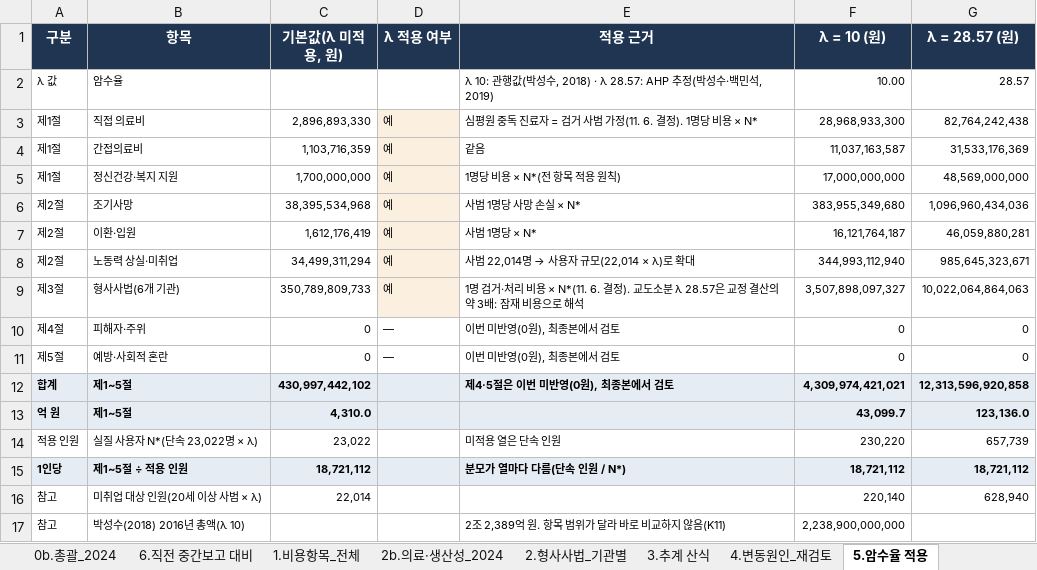
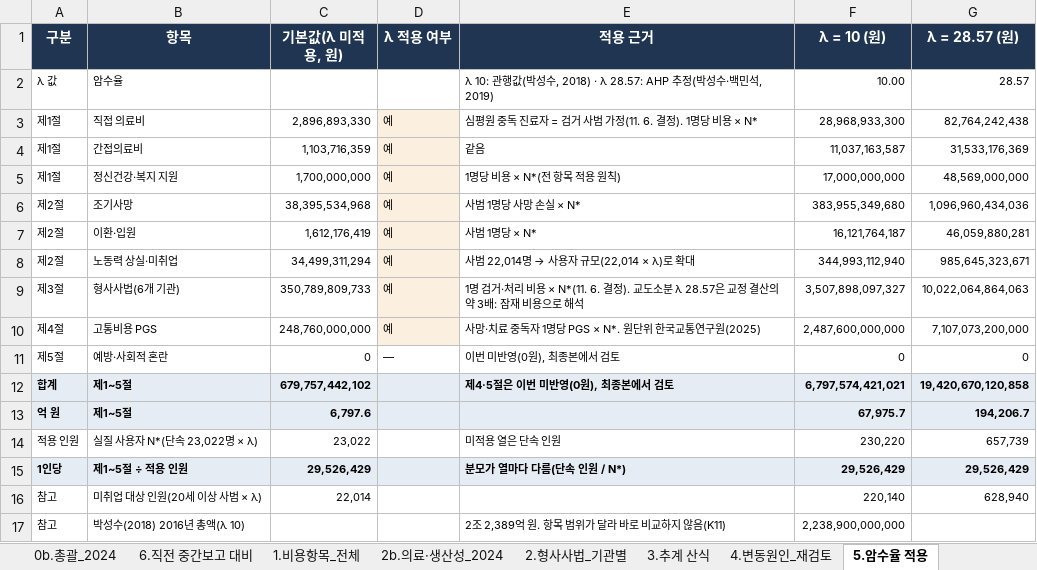
Before and after one commit to adminmrobo/drug-crime-social-cost, an Excel workbook: docs/비용항목_전체목록_최종기준2024_2026-11-05.xlsx, sheet 5.암수율 적용, drawn as a sheet; values as stored, in another font and other column widths than the file's, no borders; removed rows and columns are numbered as before the commit, all else as after; the diff names each change by its address in the sheet, - before the commit and + after, or states it on an @@ line.

```diff
--- a/docs/비용항목_전체목록_최종기준2024_2026-11-05.xlsx (sheet 5.암수율 적용)
+++ b/docs/비용항목_전체목록_최종기준2024_2026-11-05.xlsx (sheet 5.암수율 적용)
-row 10: 제4절 | 피해자·주위 | 0 | — | 이번 미반영(0원), 최종본에서 검토 | 0 | 0
+row 10: 제4절 | 고통비용 PGS | 248,760,000,000 | 예 | 사망·치료 중독자 1명당 PGS × N*. 원단위 한국교통연구원(2025) | 2,487,600,000,000 | 7,107,073,200,000
-C12 (기본값(λ 미적용, 원)): 430,997,442,102
+C12 (기본값(λ 미적용, 원)): 679,757,442,102
-F12 (λ = 10 (원)): 4,309,974,421,021
+F12 (λ = 10 (원)): 6,797,574,421,021
-G12 (λ = 28.57 (원)): 12,313,596,920,858
+G12 (λ = 28.57 (원)): 19,420,670,120,858
-C13 (기본값(λ 미적용, 원)): 4,310.0
+C13 (기본값(λ 미적용, 원)): 6,797.6
-F13 (λ = 10 (원)): 43,099.7
+F13 (λ = 10 (원)): 67,975.7
-G13 (λ = 28.57 (원)): 123,136.0
+G13 (λ = 28.57 (원)): 194,206.7
-C15 (기본값(λ 미적용, 원)): 18,721,112
+C15 (기본값(λ 미적용, 원)): 29,526,429
-F15 (λ = 10 (원)): 18,721,112
+F15 (λ = 10 (원)): 29,526,429
-G15 (λ = 28.57 (원)): 18,721,112
+G15 (λ = 28.57 (원)): 29,526,429
```
Also changed, not shown: sheet 0b.총괄_2024, sheet 6.직전 중간보고 대비, sheet 0.읽는 법, 2 other files.
